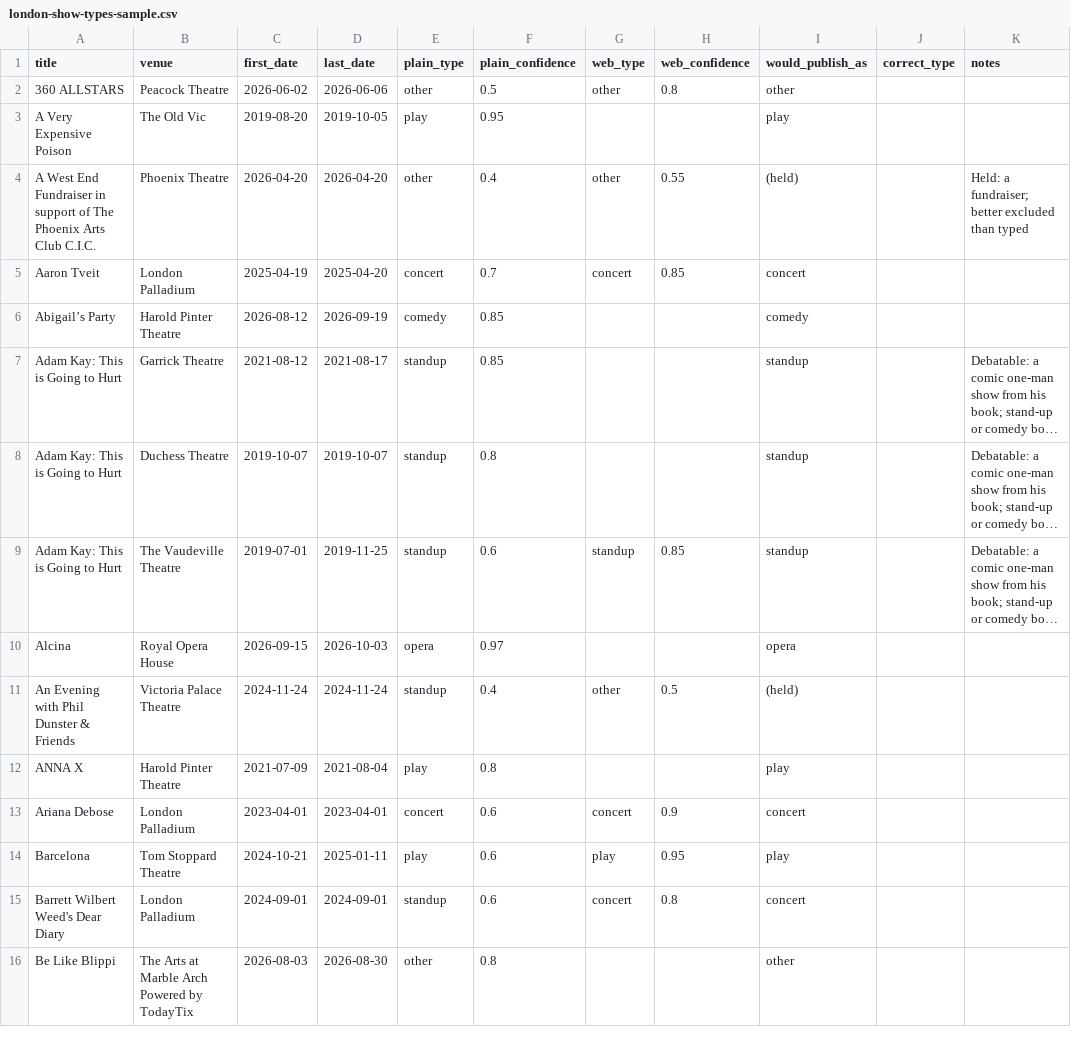
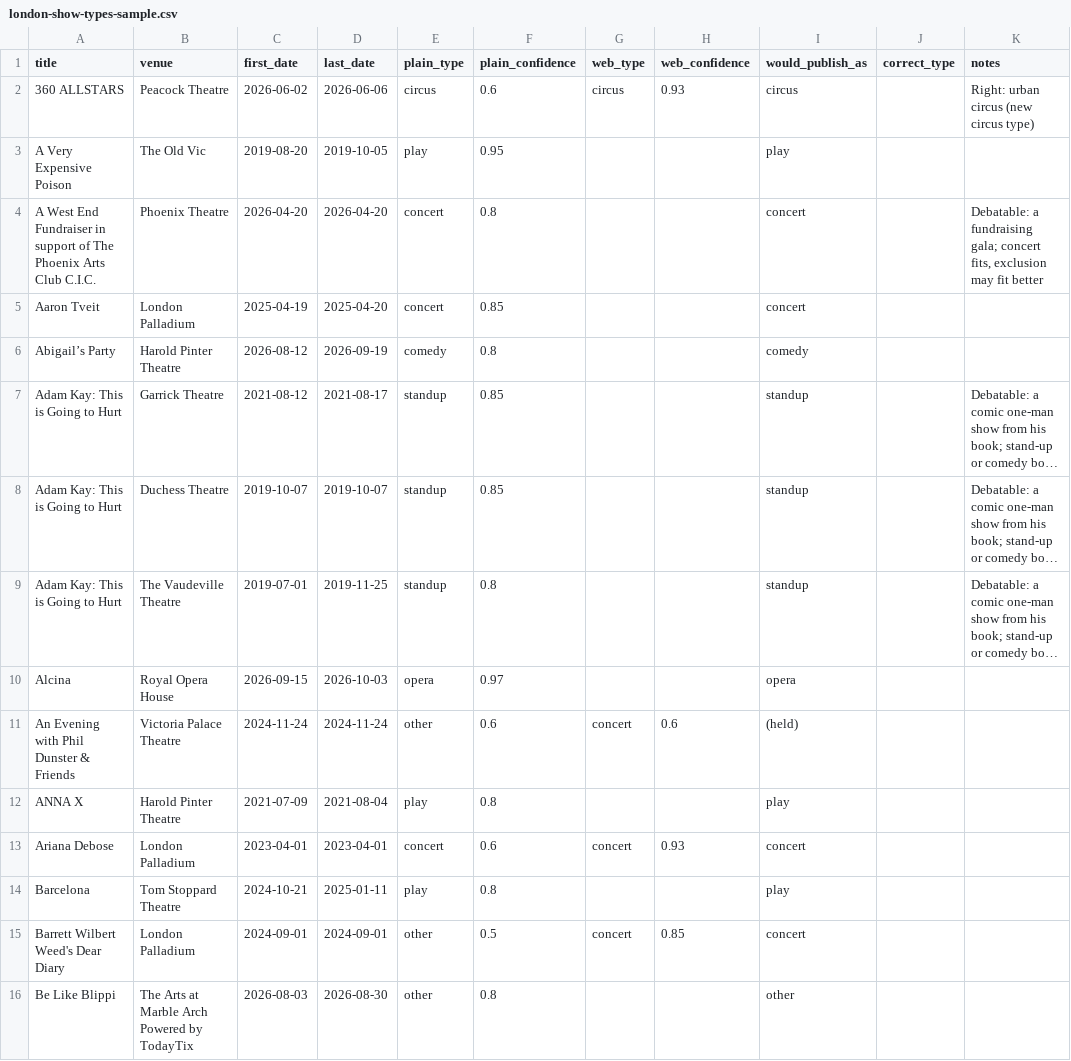
Before and after one commit to felixng/stubbed, a CSV file: docs/catalogue-benchmark/london-show-types-sample.csv, drawn as a sheet; only a part is shown; long unchanged cells end in …; the diff covers the shown part only; the diff names each change by its address in the sheet, - before the commit and + after, or states it on an @@ line.

```diff
--- a/docs/catalogue-benchmark/london-show-types-sample.csv
+++ b/docs/catalogue-benchmark/london-show-types-sample.csv
-E2 (plain_type): other
+E2 (plain_type): circus
-F2 (plain_confidence): 0.5
+F2 (plain_confidence): 0.6
-G2 (web_type): other
+G2 (web_type): circus
-H2 (web_confidence): 0.8
+H2 (web_confidence): 0.93
-I2 (would_publish_as): other
+I2 (would_publish_as): circus
-K2 (notes): (empty)
+K2 (notes): Right: urban circus (new circus type)
-E4 (plain_type): other
+E4 (plain_type): concert
-F4 (plain_confidence): 0.4
+F4 (plain_confidence): 0.8
-G4 (web_type): other
+G4 (web_type): (empty)
-H4 (web_confidence): 0.55
+H4 (web_confidence): (empty)
-I4 (would_publish_as): (held)
+I4 (would_publish_as): concert
-K4 (notes): Held: a fundraiser; better excluded than typed
+K4 (notes): Debatable: a fundraising gala; concert fits, exclusion may fit better
-F5 (plain_confidence): 0.7
+F5 (plain_confidence): 0.85
-G5 (web_type): concert
+G5 (web_type): (empty)
-H5 (web_confidence): 0.85
+H5 (web_confidence): (empty)
-F6 (plain_confidence): 0.85
+F6 (plain_confidence): 0.8
-F8 (plain_confidence): 0.8
+F8 (plain_confidence): 0.85
-F9 (plain_confidence): 0.6
+F9 (plain_confidence): 0.8
-G9 (web_type): standup
+G9 (web_type): (empty)
-H9 (web_confidence): 0.85
+H9 (web_confidence): (empty)
-E11 (plain_type): standup
+E11 (plain_type): other
-F11 (plain_confidence): 0.4
+F11 (plain_confidence): 0.6
-G11 (web_type): other
+G11 (web_type): concert
-H11 (web_confidence): 0.5
+H11 (web_confidence): 0.6
-H13 (web_confidence): 0.9
+H13 (web_confidence): 0.93
-F14 (plain_confidence): 0.6
+F14 (plain_confidence): 0.8
-G14 (web_type): play
+G14 (web_type): (empty)
-H14 (web_confidence): 0.95
+H14 (web_confidence): (empty)
-E15 (plain_type): standup
+E15 (plain_type): other
-F15 (plain_confidence): 0.6
+F15 (plain_confidence): 0.5
-H15 (web_confidence): 0.8
+H15 (web_confidence): 0.85
```
Also changed, not shown: 156 edited cells elsewhere in this file, 4 other files.
